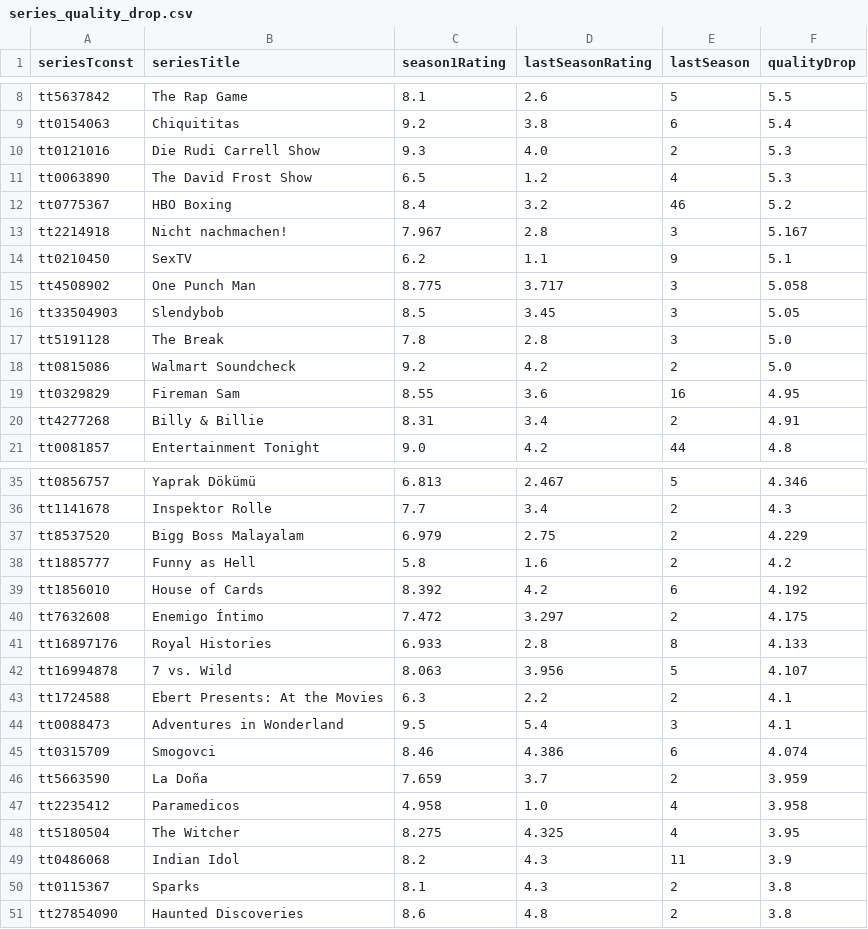
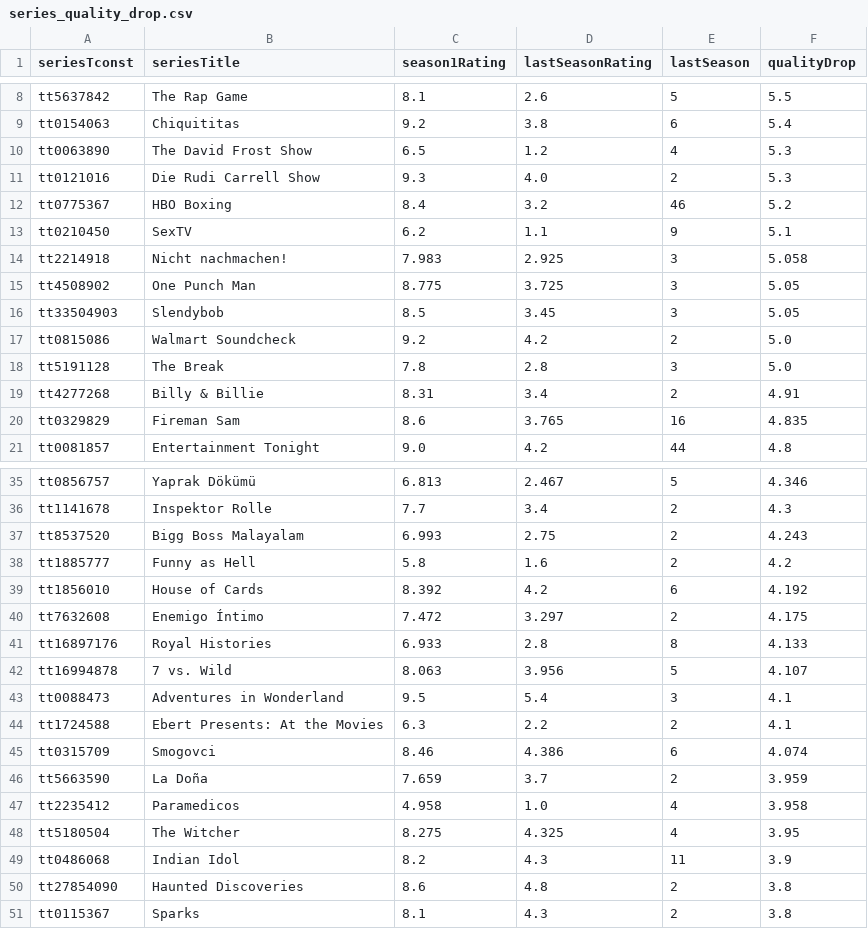
Before and after one commit to leonardosantosdev/imdb-analytics, a CSV file: dashboard/public/data/series_quality_drop.csv, drawn as a sheet; only a part is shown, gaps mark what is left out.

```diff
--- a/dashboard/public/data/series_quality_drop.csv
+++ b/dashboard/public/data/series_quality_drop.csv
@@ -9,13 +9,13 @@ tt5637842,The Rap Game,8.1,2.6,5,5.5
 tt0154063,Chiquititas,9.2,3.8,6,5.4
+tt0063890,The David Frost Show,6.5,1.2,4,5.3
 tt0121016,Die Rudi Carrell Show,9.3,4.0,2,5.3
-tt0063890,The David Frost Show,6.5,1.2,4,5.3
 tt0775367,HBO Boxing,8.4,3.2,46,5.2
-tt2214918,Nicht nachmachen!,7.967,2.8,3,5.167
 tt0210450,SexTV,6.2,1.1,9,5.1
-tt4508902,One Punch Man,8.775,3.717,3,5.058
+tt2214918,Nicht nachmachen!,7.983,2.925,3,5.058
+tt4508902,One Punch Man,8.775,3.725,3,5.05
 tt33504903,Slendybob,8.5,3.45,3,5.05
+tt0815086,Walmart Soundcheck,9.2,4.2,2,5.0
 tt5191128,The Break,7.8,2.8,3,5.0
-tt0815086,Walmart Soundcheck,9.2,4.2,2,5.0
-tt0329829,Fireman Sam,8.55,3.6,16,4.95
 tt4277268,Billy & Billie,8.31,3.4,2,4.91
+tt0329829,Fireman Sam,8.6,3.765,16,4.835
 tt0081857,Entertainment Tonight,9.0,4.2,44,4.8
@@ -36,3 +36,3 @@ tt0856757,Yaprak Dökümü,6.813,2.467,5,4.346
 tt1141678,Inspektor Rolle,7.7,3.4,2,4.3
-tt8537520,Bigg Boss Malayalam,6.979,2.75,2,4.229
+tt8537520,Bigg Boss Malayalam,6.993,2.75,2,4.243
 tt1885777,Funny as Hell,5.8,1.6,2,4.2
@@ -42,4 +42,4 @@ tt16897176,Royal Histories,6.933,2.8,8,4.133
 tt16994878,7 vs. Wild,8.063,3.956,5,4.107
+tt0088473,Adventures in Wonderland,9.5,5.4,3,4.1
 tt1724588,Ebert Presents: At the Movies,6.3,2.2,2,4.1
-tt0088473,Adventures in Wonderland,9.5,5.4,3,4.1
 tt0315709,Smogovci,8.46,4.386,6,4.074
@@ -49,3 +49,3 @@ tt5180504,The Witcher,8.275,4.325,4,3.95
 tt0486068,Indian Idol,8.2,4.3,11,3.9
+tt27854090,Haunted Discoveries,8.6,4.8,2,3.8
 tt0115367,Sparks,8.1,4.3,2,3.8
-tt27854090,Haunted Discoveries,8.6,4.8,2,3.8
```
Also changed, not shown: dashboard/public/data/genre_weighted_ratings.csv, dashboard/public/data/rising_titles_votes_week_over_week.csv, 17 other files.
